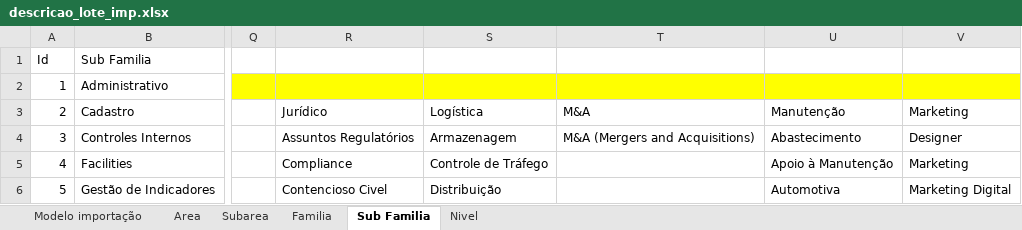
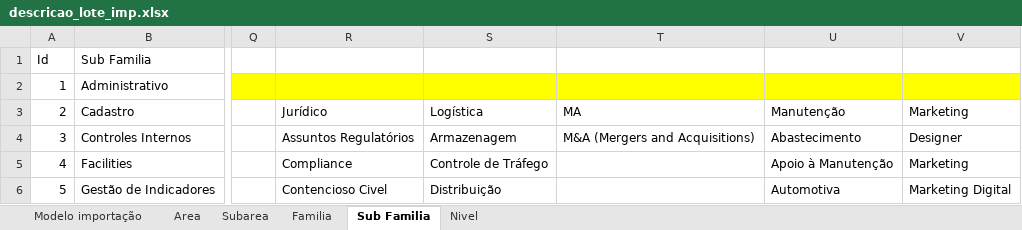
Before and after one commit to ccastro9622/bluebox, an Excel workbook: static/modelos/descricao_lote_imp.xlsx, sheet Sub Familia, drawn as a sheet; only a part is shown, gaps mark what is left out; values as stored, in another font and other column widths than the file's, no borders; charts and pictures not drawn; the diff names each change by its address in the sheet, - before the commit and + after, or states it on an @@ line.

Commit message:
avaliacao

```diff
--- a/static/modelos/descricao_lote_imp.xlsx (sheet Sub Familia)
+++ b/static/modelos/descricao_lote_imp.xlsx (sheet Sub Familia)
-T3: M&A
+T3: MA
```
Also changed, not shown: sheet Familia.
